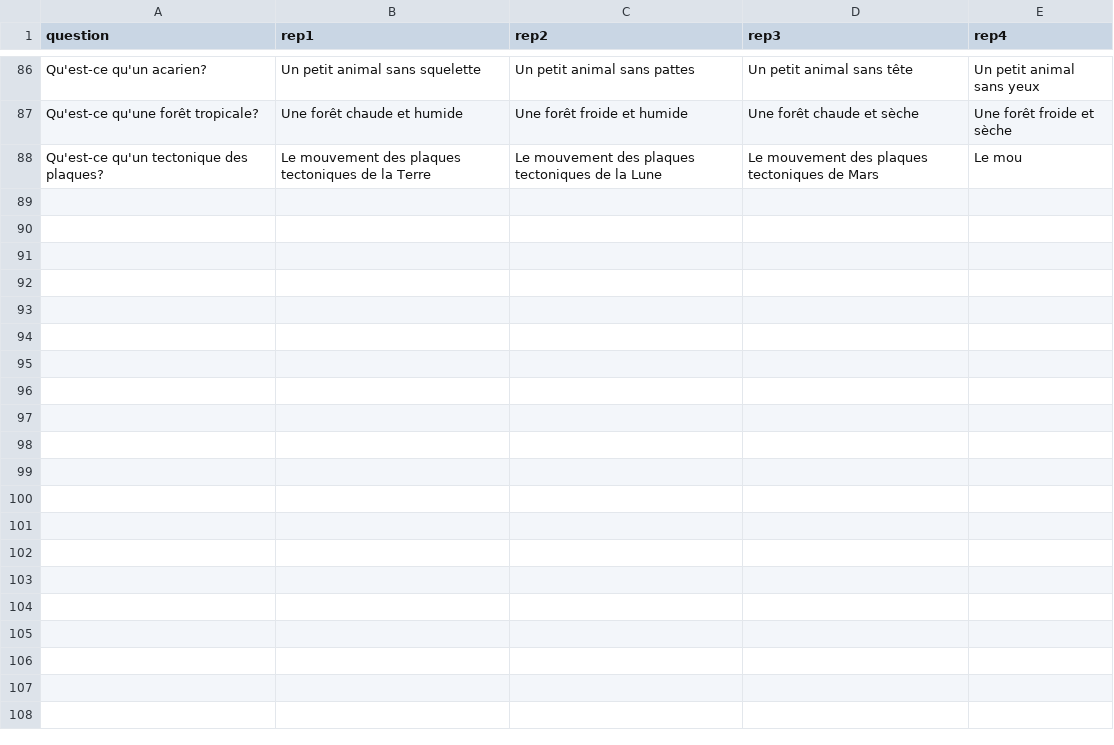
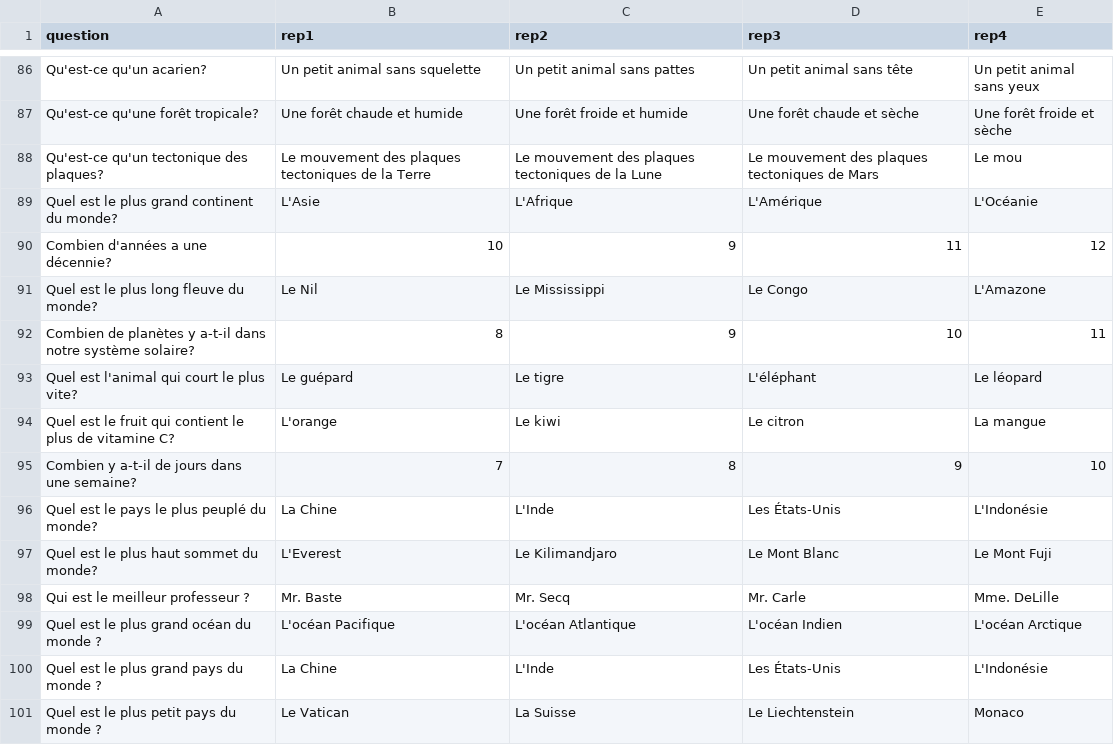
Before and after one commit to luxferre-code/SAE1.02_Thuillier_Doose, a CSV file: classes/questions/init_question.csv, drawn as a sheet; only a part is shown, gaps mark what is left out; the diff names each change by its address in the sheet, - before the commit and + after, or states it on an @@ line.

```diff
--- a/classes/questions/init_question.csv
+++ b/classes/questions/init_question.csv
+row 89: Quel est le plus grand continent du monde? | L'Asie | L'Afrique | L'Amérique | L'Océanie
+row 90: Combien d'années a une décennie? | 10 | 9 | 11 | 12
+row 91: Quel est le plus long fleuve du monde? | Le Nil | Le Mississippi | Le Congo | L'Amazone
+row 92: Combien de planètes y a-t-il dans notre système solaire? | 8 | 9 | 10 | 11
+row 93: Quel est l'animal qui court le plus vite? | Le guépard | Le tigre | L'éléphant | Le léopard
+row 94: Quel est le fruit qui contient le plus de vitamine C? | L'orange | Le kiwi | Le citron | La mangue
+row 95: Combien y a-t-il de jours dans une semaine? | 7 | 8 | 9 | 10
+row 96: Quel est le pays le plus peuplé du monde? | La Chine | L'Inde | Les États-Unis | L'Indonésie
+row 97: Quel est le plus haut sommet du monde? | L'Everest | Le Kilimandjaro | Le Mont Blanc | Le Mont Fuji
+row 98: Qui est le meilleur professeur ? | Mr. Baste | Mr. Secq | Mr. Carle | Mme. DeLille
+row 99: Quel est le plus grand océan du monde ? | L'océan Pacifique | L'océan Atlantique | L'océan Indien | L'océan Arctique
+row 100: Quel est le plus grand pays du monde ? | La Chine | L'Inde | Les États-Unis | L'Indonésie
+row 101: Quel est le plus petit pays du monde ? | Le Vatican | La Suisse | Le Liechtenstein | Monaco
```
Also changed, not shown: ressources/questions/init_question.csv, 3 other files.
